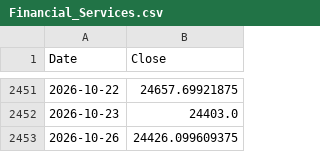
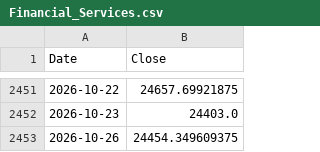
Before and after one commit to Codingbysid/indian_market_swing_system, a CSV file: artifacts/research_v6/sectors/Financial_Services.csv, drawn as a sheet; only a part is shown, gaps mark what is left out.

```diff
--- a/artifacts/research_v6/sectors/Financial_Services.csv
+++ b/artifacts/research_v6/sectors/Financial_Services.csv
@@ -2452,2 +2452,2 @@ Date,Close
 2026-10-23,24403.0
-2026-10-26,24426.099609375
+2026-10-26,24454.349609375
```
Also changed, not shown: artifacts/research_v6/sectors/Automobile_and_Auto_Components.csv, artifacts/research_v6/sectors/Fast_Moving_Consumer_Goods.csv, 20 other files.
